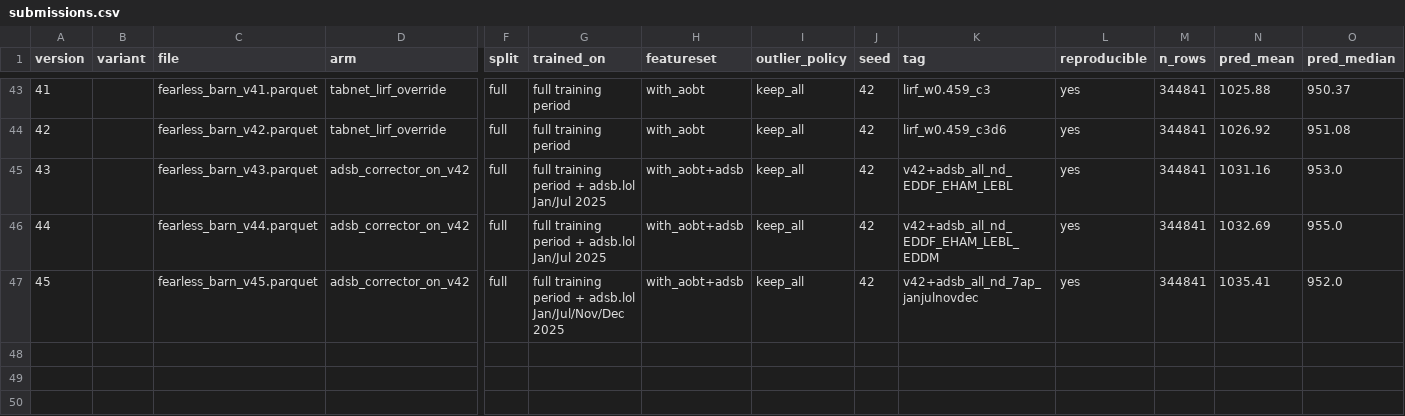
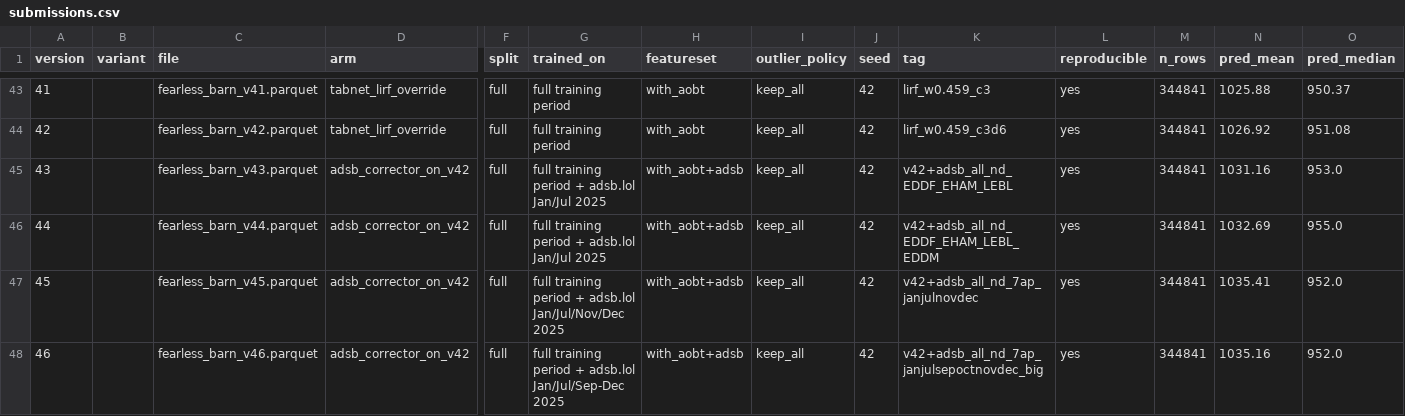
Before and after one commit to e-seet/fearless-barn, a CSV file: exploration/submissions/submissions.csv, drawn as a sheet; only a part is shown, gaps mark what is left out; rows hold the shown columns only; the diff names each change by its address in the sheet, - before the commit and + after, or states it on an @@ line.

```diff
--- a/exploration/submissions/submissions.csv
+++ b/exploration/submissions/submissions.csv
+row 48: 46 |  | fearless_barn_v46.parquet | adsb_corrector_on_v42 | full | full training period + adsb.lol Jan/Jul/Sep-Dec 2025 | with_aobt+adsb | keep_all | 42 | v42+adsb_all_nd_7ap_janjulsepoctnovdec_big | yes | 344841 | 1035.16 | 952.0
```
Also changed, not shown: exploration/submissions/board_scores.csv, 9 other files.
